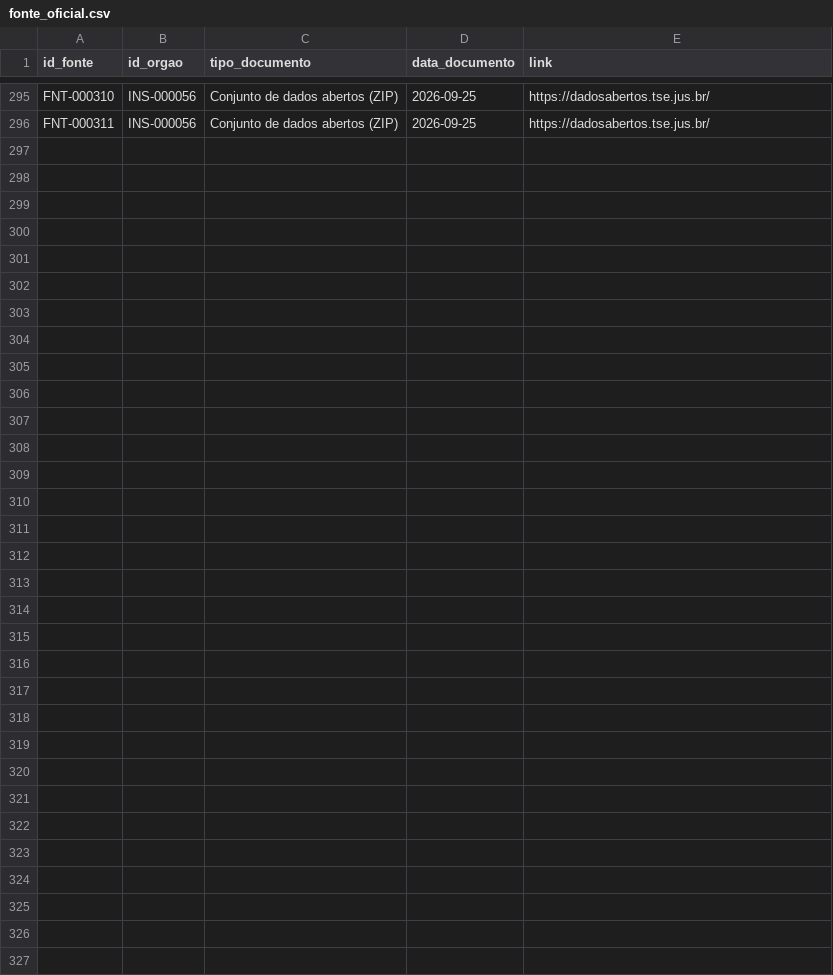
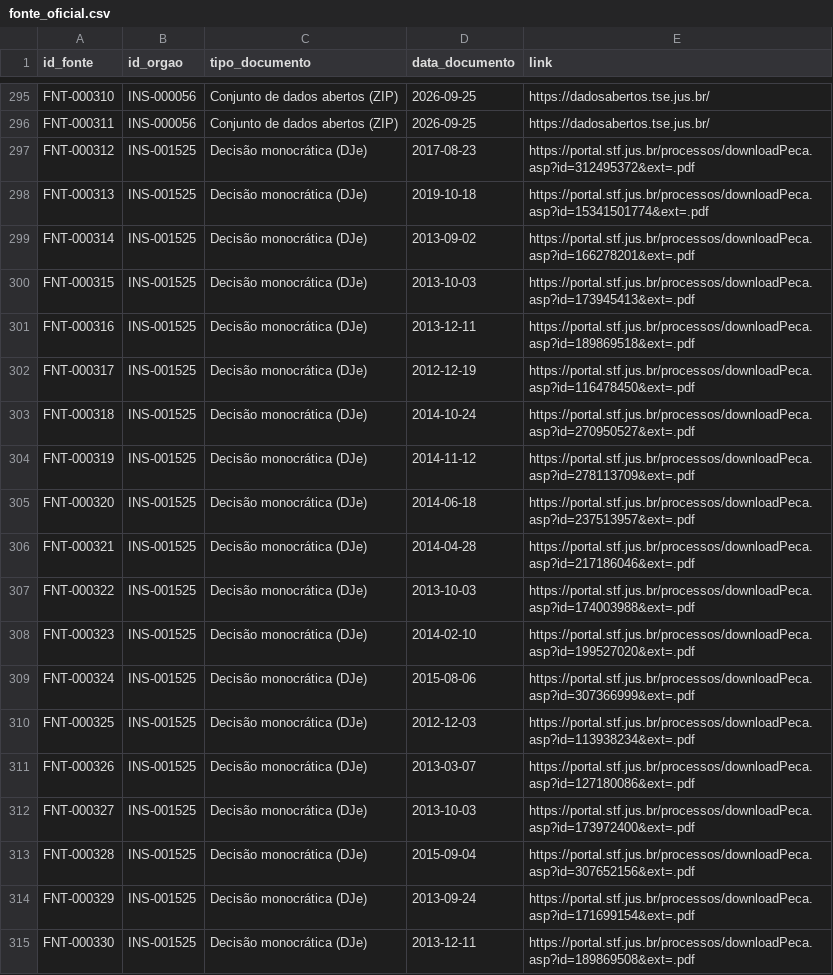
Before and after one commit to leandropitol/pesquisa-poder-institucional, a CSV file: data/base/fonte_oficial.csv, drawn as a sheet; only a part is shown, gaps mark what is left out; the diff covers the shown part only; the diff names each change by its address in the sheet, - before the commit and + after, or states it on an @@ line.

```diff
--- a/data/base/fonte_oficial.csv
+++ b/data/base/fonte_oficial.csv
+row 297: FNT-000312 | INS-001525 | Decisão monocrática (DJe) | 2017-08-23 | https://portal.stf.jus.br/processos/downloadPeca.asp?id=312495372&ext=.pdf
+row 298: FNT-000313 | INS-001525 | Decisão monocrática (DJe) | 2019-10-18 | https://portal.stf.jus.br/processos/downloadPeca.asp?id=15341501774&ext=.pdf
+row 299: FNT-000314 | INS-001525 | Decisão monocrática (DJe) | 2013-09-02 | https://portal.stf.jus.br/processos/downloadPeca.asp?id=166278201&ext=.pdf
+row 300: FNT-000315 | INS-001525 | Decisão monocrática (DJe) | 2013-10-03 | https://portal.stf.jus.br/processos/downloadPeca.asp?id=173945413&ext=.pdf
+row 301: FNT-000316 | INS-001525 | Decisão monocrática (DJe) | 2013-12-11 | https://portal.stf.jus.br/processos/downloadPeca.asp?id=189869518&ext=.pdf
+row 302: FNT-000317 | INS-001525 | Decisão monocrática (DJe) | 2012-12-19 | https://portal.stf.jus.br/processos/downloadPeca.asp?id=116478450&ext=.pdf
+row 303: FNT-000318 | INS-001525 | Decisão monocrática (DJe) | 2014-10-24 | https://portal.stf.jus.br/processos/downloadPeca.asp?id=270950527&ext=.pdf
+row 304: FNT-000319 | INS-001525 | Decisão monocrática (DJe) | 2014-11-12 | https://portal.stf.jus.br/processos/downloadPeca.asp?id=278113709&ext=.pdf
+row 305: FNT-000320 | INS-001525 | Decisão monocrática (DJe) | 2014-06-18 | https://portal.stf.jus.br/processos/downloadPeca.asp?id=237513957&ext=.pdf
+row 306: FNT-000321 | INS-001525 | Decisão monocrática (DJe) | 2014-04-28 | https://portal.stf.jus.br/processos/downloadPeca.asp?id=217186046&ext=.pdf
+row 307: FNT-000322 | INS-001525 | Decisão monocrática (DJe) | 2013-10-03 | https://portal.stf.jus.br/processos/downloadPeca.asp?id=174003988&ext=.pdf
+row 308: FNT-000323 | INS-001525 | Decisão monocrática (DJe) | 2014-02-10 | https://portal.stf.jus.br/processos/downloadPeca.asp?id=199527020&ext=.pdf
+row 309: FNT-000324 | INS-001525 | Decisão monocrática (DJe) | 2015-08-06 | https://portal.stf.jus.br/processos/downloadPeca.asp?id=307366999&ext=.pdf
+row 310: FNT-000325 | INS-001525 | Decisão monocrática (DJe) | 2012-12-03 | https://portal.stf.jus.br/processos/downloadPeca.asp?id=113938234&ext=.pdf
+row 311: FNT-000326 | INS-001525 | Decisão monocrática (DJe) | 2013-03-07 | https://portal.stf.jus.br/processos/downloadPeca.asp?id=127180086&ext=.pdf
+row 312: FNT-000327 | INS-001525 | Decisão monocrática (DJe) | 2013-10-03 | https://portal.stf.jus.br/processos/downloadPeca.asp?id=173972400&ext=.pdf
+row 313: FNT-000328 | INS-001525 | Decisão monocrática (DJe) | 2015-09-04 | https://portal.stf.jus.br/processos/downloadPeca.asp?id=307652156&ext=.pdf
+row 314: FNT-000329 | INS-001525 | Decisão monocrática (DJe) | 2013-09-24 | https://portal.stf.jus.br/processos/downloadPeca.asp?id=171699154&ext=.pdf
+row 315: FNT-000330 | INS-001525 | Decisão monocrática (DJe) | 2013-12-11 | https://portal.stf.jus.br/processos/downloadPeca.asp?id=189869508&ext=.pdf
```
Also changed, not shown: 12 added rows elsewhere in this file, data/base/status_pessoa_processo.csv, data/curadoria/simetria_stf_ap_ligacoes.csv, 52 other files.
